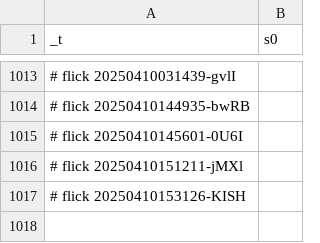
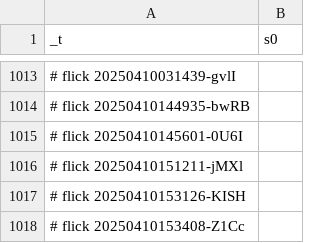
Before and after one commit to abikesa/phantom, a CSV file: kitabo/ensi/ukubona/donorcase/test4/assets/csv/s0.csv, drawn as a sheet; only a part is shown, gaps mark what is left out.

Commit message:
kitabo/ensi/ukubona/donorcase/test4/assets/csv/s0.csv

```diff
--- a/kitabo/ensi/ukubona/donorcase/test4/assets/csv/s0.csv
+++ b/kitabo/ensi/ukubona/donorcase/test4/assets/csv/s0.csv
@@ -1017 +1017,2 @@ _t,s0
 # flick 20250410153126-KISH
+# flick 20250410153408-Z1Cc
```
